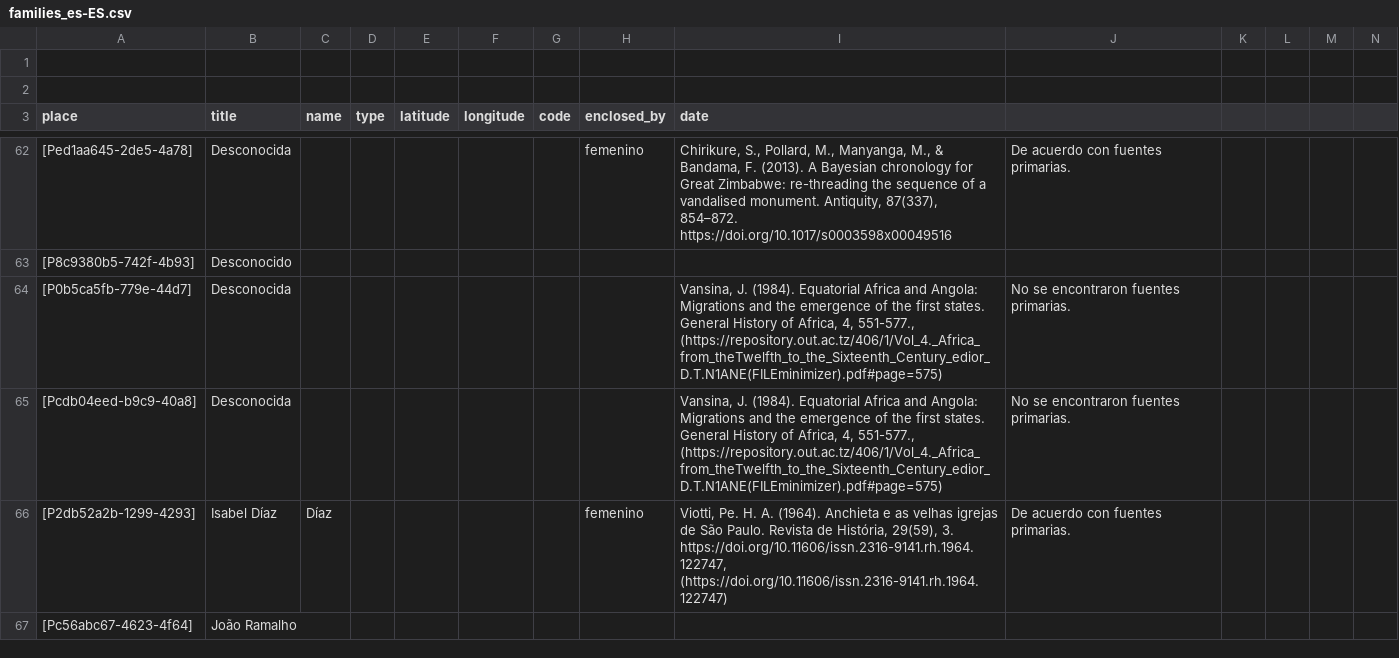
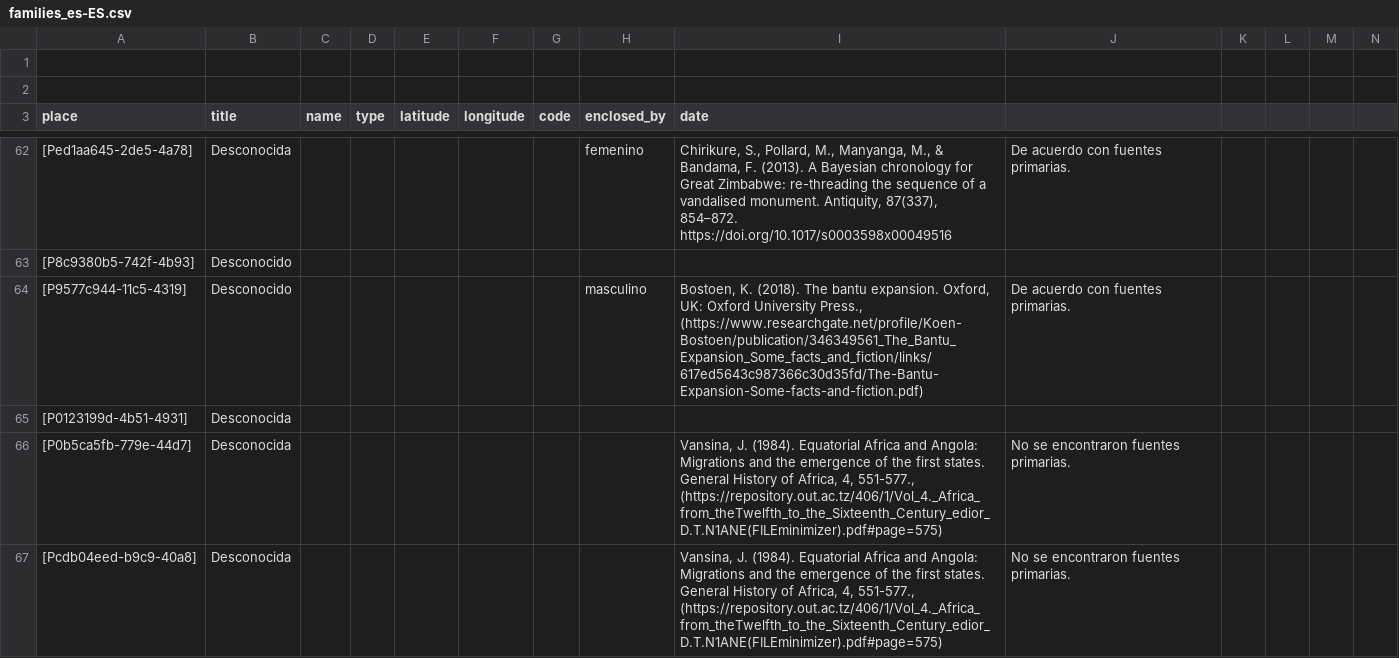
Before and after one commit to historytracers/historytracers, a CSV file: csv/families_es-ES.csv, drawn as a sheet; only a part is shown, gaps mark what is left out; the shorter side is filled out with more unchanged rows; rows hold the shown columns only; the diff covers the shown part only; the diff names each change by its address in the sheet, - before the commit and + after, or states it on an @@ line.

```diff
--- a/csv/families_es-ES.csv
+++ b/csv/families_es-ES.csv
+row 64: [P9577c944-11c5-4319] | Desconocido |  |  |  |  |  | masculino | Bostoen, K. (2018). The bantu expansion. Oxford, UK: Oxford University Press., (https://www.researchgate.net/profile/Koen-Bostoen/publication/346349561_The_Bantu_Expansion_Some_facts_and_fiction/links/617ed5643c987366c30d35fd/The-Bantu-Expansion-Some-facts-and-fiction.pdf) | De acuerdo con fuentes primarias.
+row 65: [P0123199d-4b51-4931] | Desconocida
```
Also changed, not shown: 5 added rows elsewhere in this file, csv/75d612d6-926d-4f49-a972-993ca56ee1e4_en-US.csv, csv/75d612d6-926d-4f49-a972-993ca56ee1e4_es-ES.csv, 23 other files.
